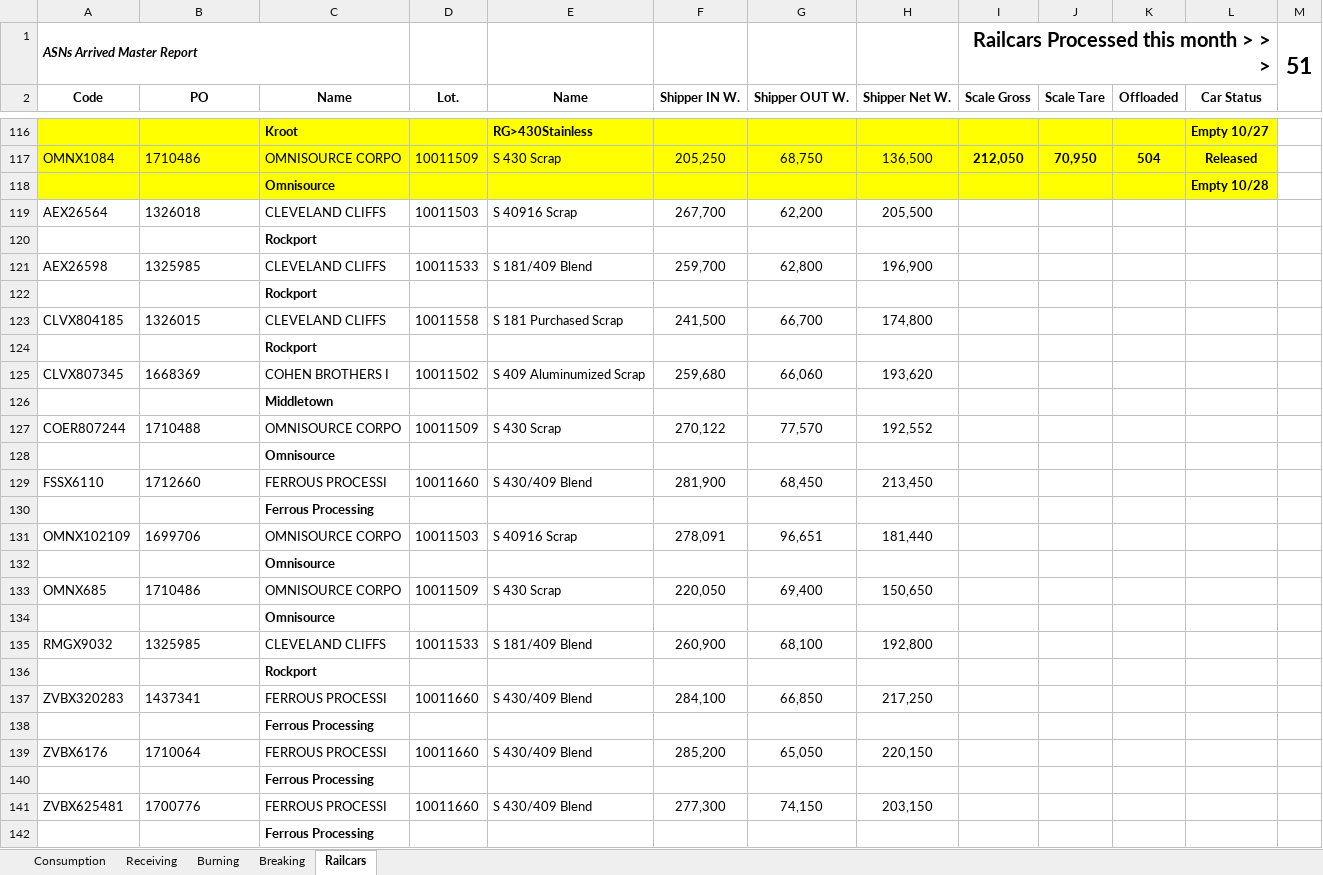
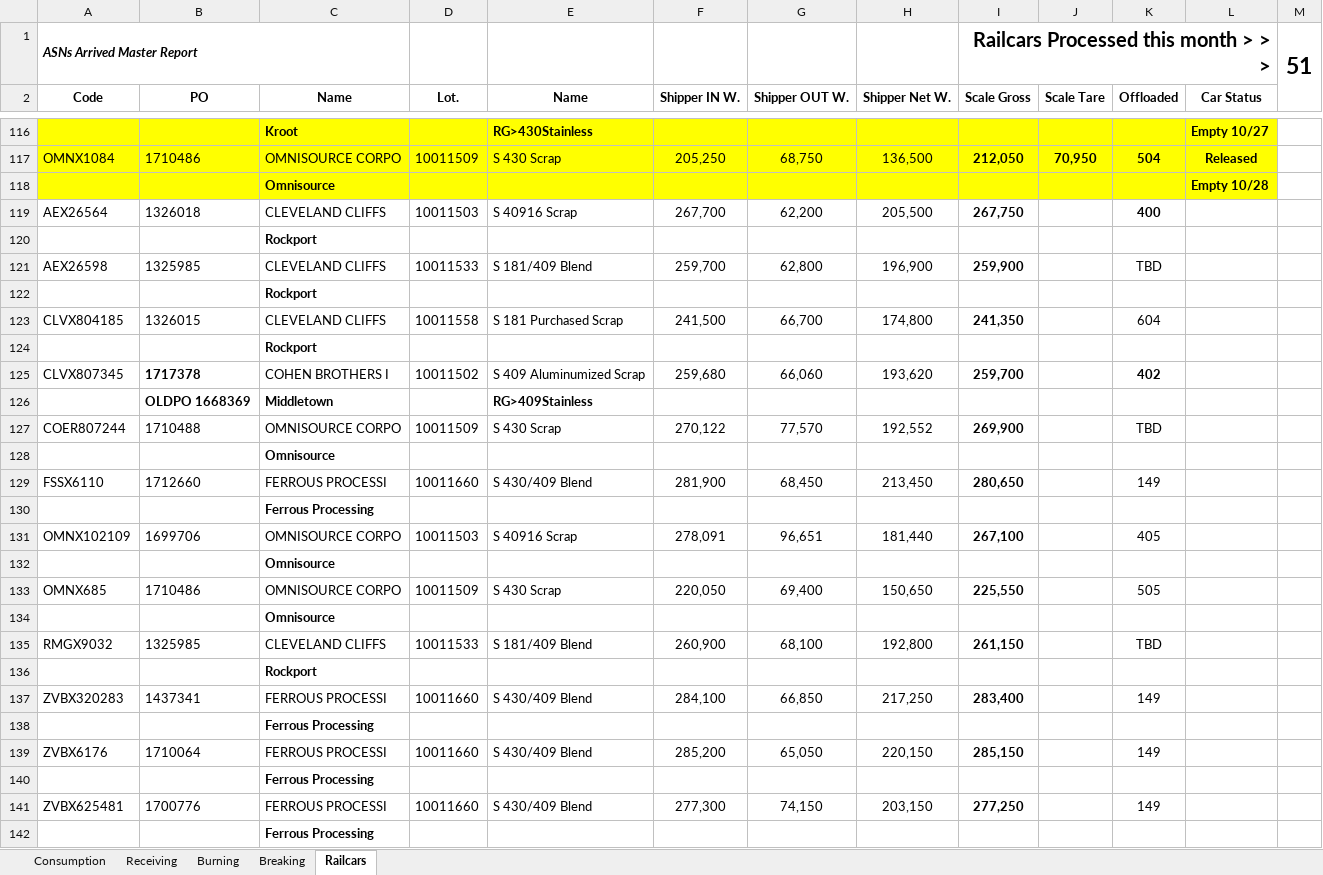
Before and after one commit to Harsco36Map/Yardmap, an Excel workbook: Production.xlsx, sheet Railcars, drawn as a sheet; only a part is shown, gaps mark what is left out; values as stored, in another font and other column widths than the file's, no borders; removed rows and columns are numbered as before the commit, all else as after; the diff names each change by its address in the sheet, - before the commit and + after, or states it on an @@ line.

Commit message:
Add files via upload

```diff
--- a/Production.xlsx (sheet Railcars)
+++ b/Production.xlsx (sheet Railcars)
-I119 (Scale Gross): (empty)
+I119 (Scale Gross): 267,750
-K119 (Offloaded): (empty)
+K119 (Offloaded): 400
-I121 (Scale Gross): (empty)
+I121 (Scale Gross): 259,900
-K121 (Offloaded): (empty)
+K121 (Offloaded): TBD
-I123 (Scale Gross): (empty)
+I123 (Scale Gross): 241,350
-K123 (Offloaded): (empty)
+K123 (Offloaded): 604
-B125 (PO): 1668369
+B125 (PO): 1717378
-B125 bold: off
+B125 bold: on
-I125 (Scale Gross): (empty)
+I125 (Scale Gross): 259,700
-K125 (Offloaded): (empty)
+K125 (Offloaded): 402
-row 126:  |  | Middletown
+row 126:  | OLDPO 1668369 | Middletown |  | RG>409Stainless
-I127 (Scale Gross): (empty)
+I127 (Scale Gross): 269,900
-K127 (Offloaded): (empty)
+K127 (Offloaded): TBD
-I129 (Scale Gross): (empty)
+I129 (Scale Gross): 280,650
-K129 (Offloaded): (empty)
+K129 (Offloaded): 149
-I131 (Scale Gross): (empty)
+I131 (Scale Gross): 267,100
-K131 (Offloaded): (empty)
+K131 (Offloaded): 405
-I133 (Scale Gross): (empty)
+I133 (Scale Gross): 225,550
-K133 (Offloaded): (empty)
+K133 (Offloaded): 505
-I135 (Scale Gross): (empty)
+I135 (Scale Gross): 261,150
-K135 (Offloaded): (empty)
+K135 (Offloaded): TBD
-I137 (Scale Gross): (empty)
+I137 (Scale Gross): 283,400
-K137 (Offloaded): (empty)
+K137 (Offloaded): 149
-I139 (Scale Gross): (empty)
+I139 (Scale Gross): 285,150
-K139 (Offloaded): (empty)
+K139 (Offloaded): 149
-I141 (Scale Gross): (empty)
+I141 (Scale Gross): 277,250
-K141 (Offloaded): (empty)
+K141 (Offloaded): 149
```
Also changed, not shown: sheet Burning.
